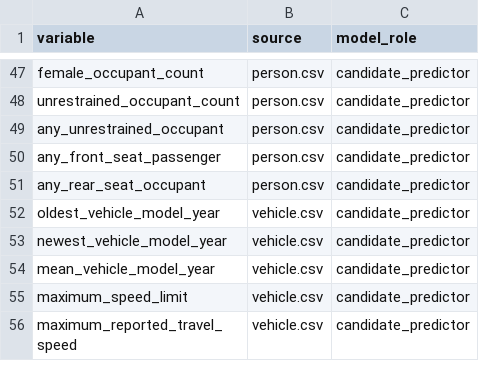
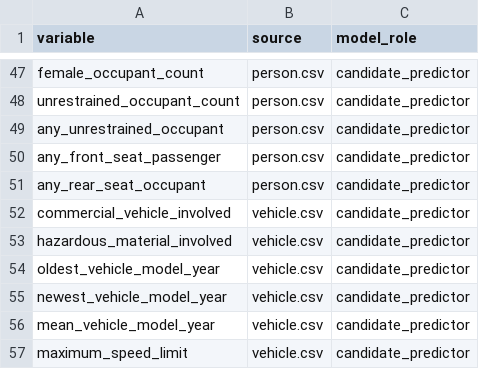
Before and after one commit to alanchalk/CRSS, a CSV file: inst/extdata/crss_crash_targets_schema.csv, drawn as a sheet; only a part is shown, gaps mark what is left out; the shorter side is filled out with more unchanged rows.

Commit message:
Restore pre-crash commercial and hazmat predictors

```diff
--- a/inst/extdata/crss_crash_targets_schema.csv
+++ b/inst/extdata/crss_crash_targets_schema.csv
@@ -51,2 +51,4 @@ any_front_seat_passenger,person.csv,candidate_predictor
 any_rear_seat_occupant,person.csv,candidate_predictor
+commercial_vehicle_involved,vehicle.csv,candidate_predictor
+hazardous_material_involved,vehicle.csv,candidate_predictor
 oldest_vehicle_model_year,vehicle.csv,candidate_predictor
```
Also changed, not shown: 7 other files.
